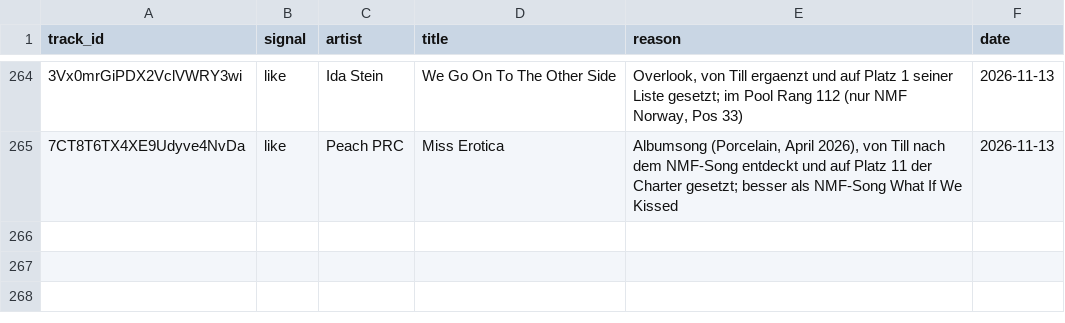
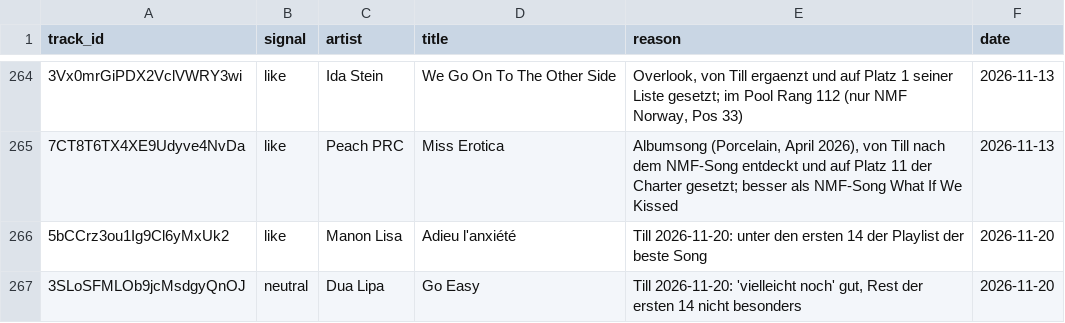
Before and after one commit to tillclaude-bit/nmf-top75, a CSV file: data/feedback.csv, drawn as a sheet; only a part is shown, gaps mark what is left out.

```diff
--- a/data/feedback.csv
+++ b/data/feedback.csv
@@ -265 +265,3 @@ track_id,signal,artist,title,reason,date
 7CT8T6TX4XE9Udyve4NvDa,like,Peach PRC,Miss Erotica,"Albumsong (Porcelain, April 2026), von Till nach dem NMF-Song entdeckt und auf Platz 11 der Charter gesetzt; besser als NMF-Song What If We Kissed",2026-11-13
+5bCCrz3ou1Ig9Cl6yMxUk2,like,Manon Lisa,Adieu l'anxiété,Till 2026-11-20: unter den ersten 14 der Playlist der beste Song,2026-11-20
+3SLoSFMLOb9jcMsdgyQnOJ,neutral,Dua Lipa,Go Easy,"Till 2026-11-20: 'vielleicht noch' gut, Rest der ersten 14 nicht besonders",2026-11-20
```
